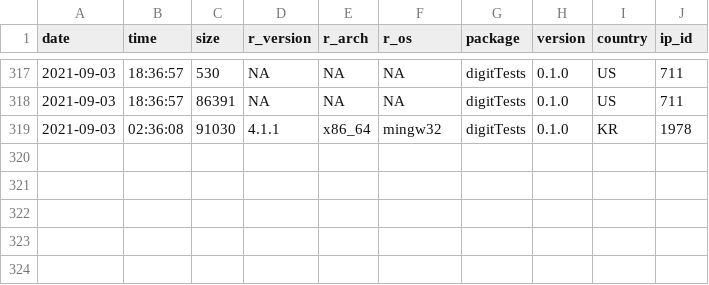
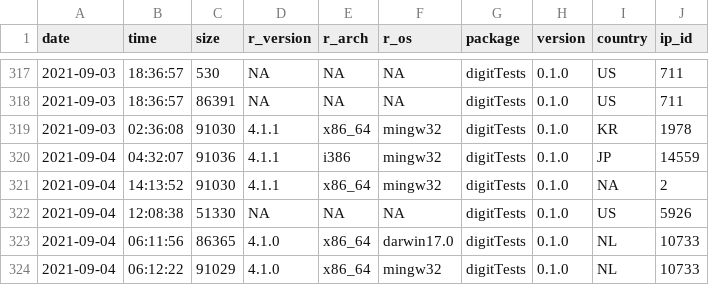
Before and after one commit to koenderks/digitTests, a CSV file: man/figures/readme/worldmap/downloads.csv, drawn as a sheet; only a part is shown, gaps mark what is left out.

```diff
--- a/man/figures/readme/worldmap/downloads.csv
+++ b/man/figures/readme/worldmap/downloads.csv
@@ -319 +319,6 @@
 "2021-09-03","02:36:08",91030,"4.1.1","x86_64","mingw32","digitTests","0.1.0","KR",1978
+"2021-09-04","04:32:07",91036,"4.1.1","i386","mingw32","digitTests","0.1.0","JP",14559
+"2021-09-04","14:13:52",91030,"4.1.1","x86_64","mingw32","digitTests","0.1.0",NA,2
+"2021-09-04","12:08:38",51330,NA,NA,NA,"digitTests","0.1.0","US",5926
+"2021-09-04","06:11:56",86365,"4.1.0","x86_64","darwin17.0","digitTests","0.1.0","NL",10733
+"2021-09-04","06:12:22",91029,"4.1.0","x86_64","mingw32","digitTests","0.1.0","NL",10733
```
Also changed, not shown: 1 other file.
